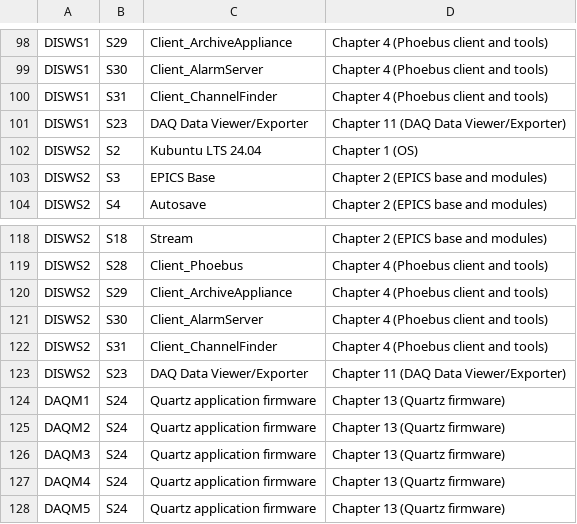
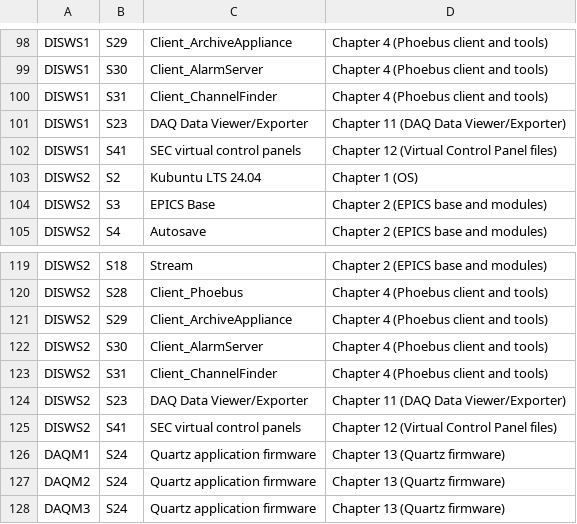
Before and after one commit to osprey-dcs/grc-atf-fdas, a CSV file: D-3-04_DESIGN_-_Detailed_Software_List.csv, drawn as a sheet; only a part is shown, gaps mark what is left out; the shorter side is filled out with more unchanged rows.

Commit message:
add entries for OPI file repository

```diff
--- a/D-3-04_DESIGN_-_Detailed_Software_List.csv
+++ b/D-3-04_DESIGN_-_Detailed_Software_List.csv
@@ -101,2 +101,3 @@ DISWS1,S31,Client_ChannelFinder,Chapter 4 (Phoebus client and tools)
 DISWS1,S23,DAQ Data Viewer/Exporter,Chapter 11 (DAQ Data Viewer/Exporter)
+DISWS1,S41,SEC virtual control panels,Chapter 12 (Virtual Control Panel files)
 DISWS2,S2,Kubuntu LTS 24.04,Chapter 1 (OS)
@@ -123,2 +124,3 @@ DISWS2,S31,Client_ChannelFinder,Chapter 4 (Phoebus client and tools)
 DISWS2,S23,DAQ Data Viewer/Exporter,Chapter 11 (DAQ Data Viewer/Exporter)
+DISWS2,S41,SEC virtual control panels,Chapter 12 (Virtual Control Panel files)
 DAQM1,S24,Quartz application firmware,Chapter 13 (Quartz firmware)
```
Also changed, not shown: 1 other file.
